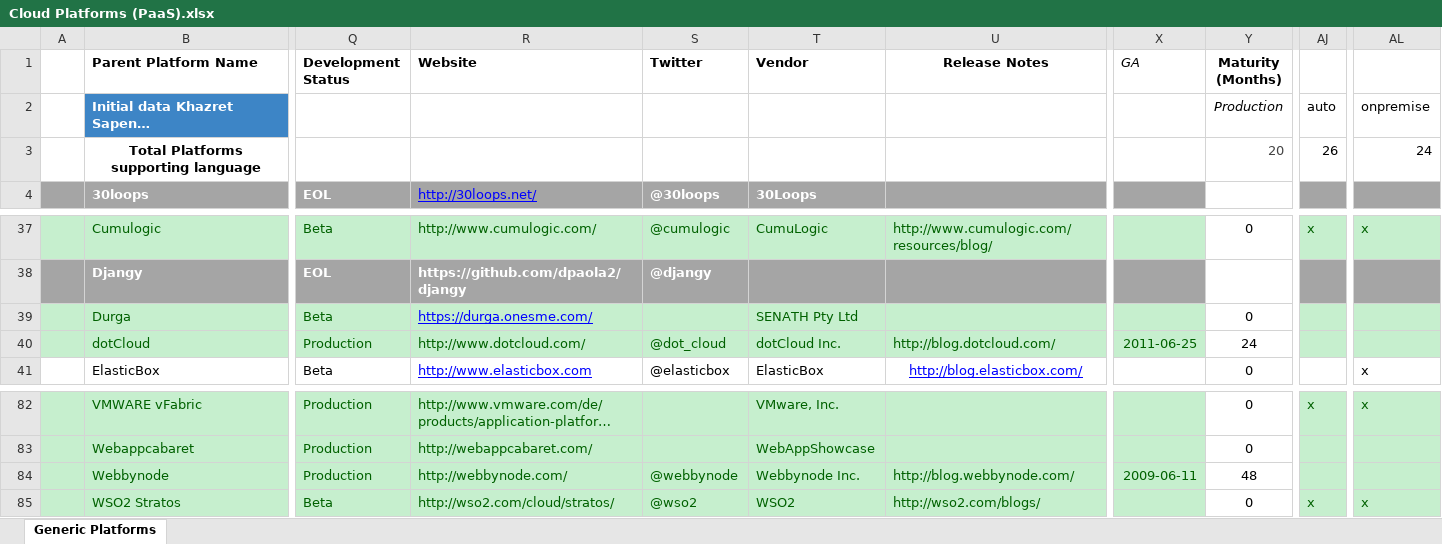
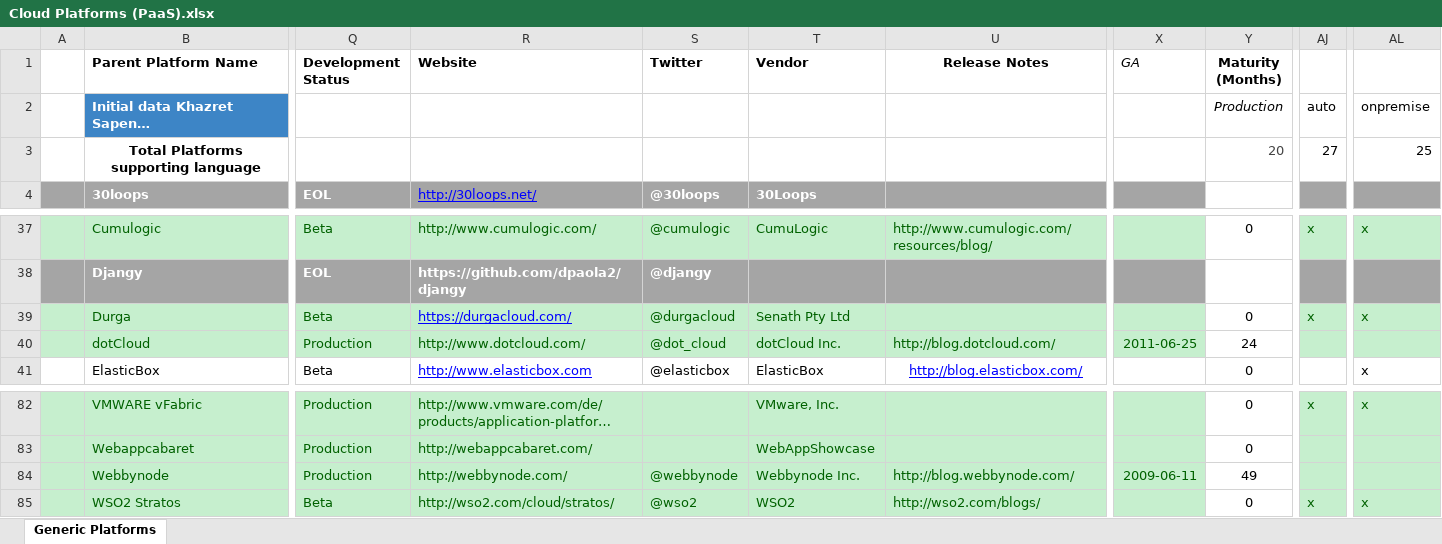
Before and after one commit to stefan-kolb/paas-profiles, an Excel workbook: Cloud Platforms (PaaS).xlsx, sheet Generic Platforms, drawn as a sheet; only a part is shown, gaps mark what is left out; long unchanged cells end in …; values as stored, in another font and other column widths than the file's, no borders; charts and pictures not drawn; the diff names each change by its address in the sheet, - before the commit and + after, or states it on an @@ line.

Commit message:
Durga Update
Brand new website, going to be polyglot.

```diff
--- a/Cloud Platforms (PaaS).xlsx (sheet Generic Platforms)
+++ b/Cloud Platforms (PaaS).xlsx (sheet Generic Platforms)
-AJ3: 26
+AJ3: 27
-AL3: 24
+AL3: 25
-R39 (Website): https://durga.onesme.com/
+R39 (Website): https://durgacloud.com/
-S39 (Twitter): (empty)
+S39 (Twitter): @durgacloud
-T39 (Vendor): SENATH Pty Ltd
+T39 (Vendor): Senath Pty Ltd
-AJ39: (empty)
+AJ39: x
-AL39: (empty)
+AL39: x
-Y84 (Maturity (Months)): 48
+Y84 (Maturity (Months)): 49
```
Also changed, not shown: 2 other files.
